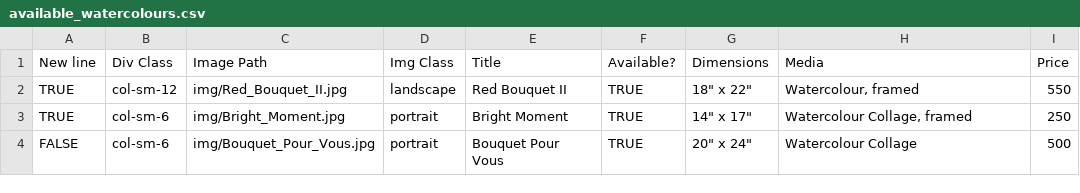
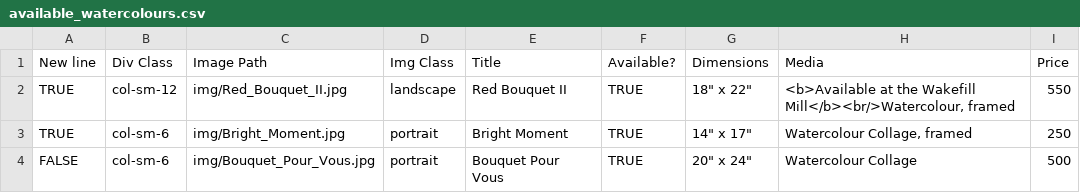
Before and after one commit to BYachnin/linayachninsite, a CSV file: paintings/available_watercolours.csv, drawn as a sheet.

```diff
--- a/paintings/available_watercolours.csv
+++ b/paintings/available_watercolours.csv
@@ -1,3 +1,3 @@
 New line,Div Class,Image Path,Img Class,Title,Available?,Dimensions,Media,Price
-TRUE,col-sm-12,img/Red_Bouquet_II.jpg,landscape,Red Bouquet II,TRUE,"18"" x 22""","Watercolour, framed",550
+TRUE,col-sm-12,img/Red_Bouquet_II.jpg,landscape,Red Bouquet II,TRUE,"18"" x 22""","<b>Available at the Wakefill Mill</b><br/>Watercolour, framed",550
 TRUE,col-sm-6,img/Bright_Moment.jpg,portrait,Bright Moment,TRUE,"14"" x 17""","Watercolour Collage, framed",250
```
Also changed, not shown: paintings/available_oils.csv, paintings/florals_watercolours.csv, 1 other file.
